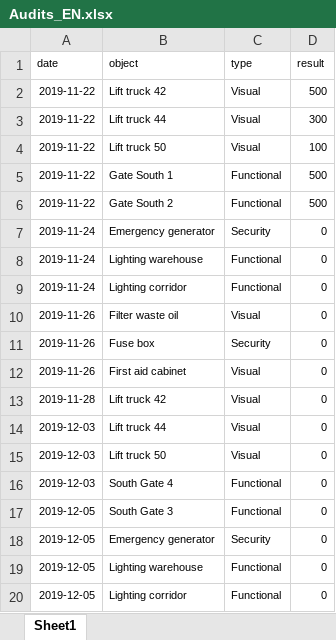
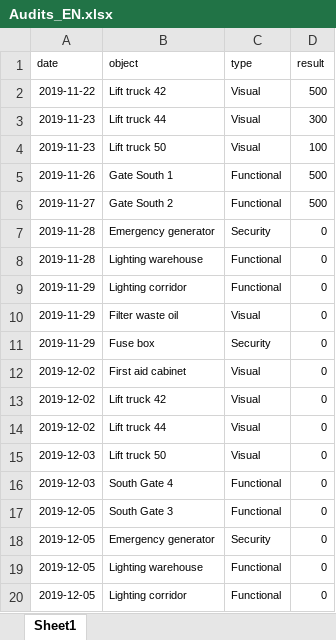
Before and after one commit to Peakboard/peakboard-templates.github.io, an Excel workbook: _templates/Predictive-Maintainance-Board/Audits_EN.xlsx, sheet Sheet1, drawn as a sheet; values as stored, in another font and other column widths than the file's, no borders; the diff names each change by its address in the sheet, - before the commit and + after, or states it on an @@ line.

```diff
--- a/_templates/Predictive-Maintainance-Board/Audits_EN.xlsx (sheet Sheet1)
+++ b/_templates/Predictive-Maintainance-Board/Audits_EN.xlsx (sheet Sheet1)
-A3:A4 (date): 2019-11-22
+A3:A4 (date): 2019-11-23
-A5 (date): 2019-11-22
+A5 (date): 2019-11-26
-A6 (date): 2019-11-22
+A6 (date): 2019-11-27
-A7:A8 (date): 2019-11-24
+A7:A8 (date): 2019-11-28
-A9 (date): 2019-11-24
+A9 (date): 2019-11-29
-A10:A11 (date): 2019-11-26
+A10:A11 (date): 2019-11-29
-A12 (date): 2019-11-26
+A12 (date): 2019-12-02
-A13 (date): 2019-11-28
+A13 (date): 2019-12-02
-A14 (date): 2019-12-03
+A14 (date): 2019-12-02
```
Also changed, not shown: _templates/Predictive-Maintainance-Board/Breakdowns_List.xlsx, 3 other files.
